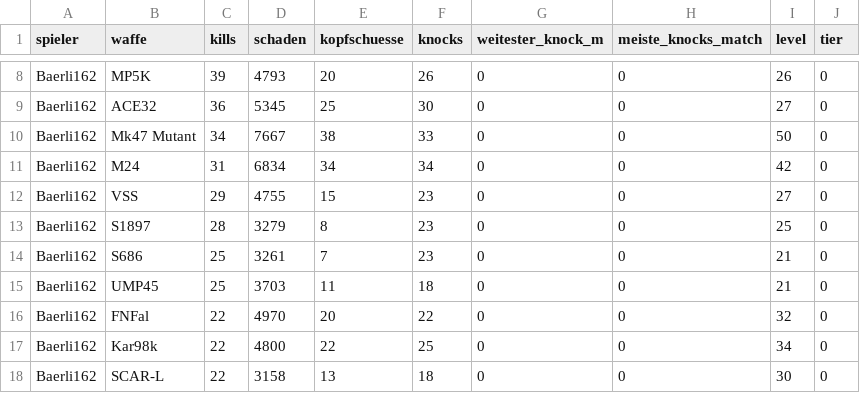
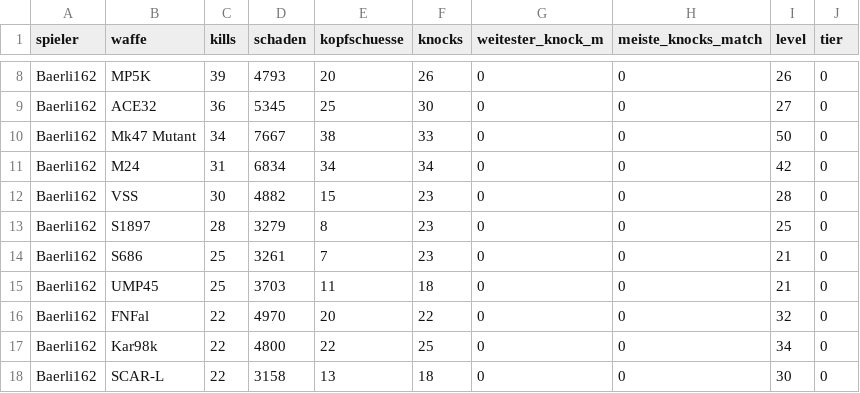
Before and after one commit to realembo88/S-404, a CSV file: weapons.csv, drawn as a sheet; only a part is shown, gaps mark what is left out.

```diff
--- a/weapons.csv
+++ b/weapons.csv
@@ -11,3 +11,3 @@ Baerli162;Mk47 Mutant;34;7667;38;33;0;0;50;0
 Baerli162;M24;31;6834;34;34;0;0;42;0
-Baerli162;VSS;29;4755;15;23;0;0;27;0
+Baerli162;VSS;30;4882;15;23;0;0;28;0
 Baerli162;S1897;28;3279;8;23;0;0;25;0
```
Also changed, not shown: pubg_matches.csv, 1 other file.
